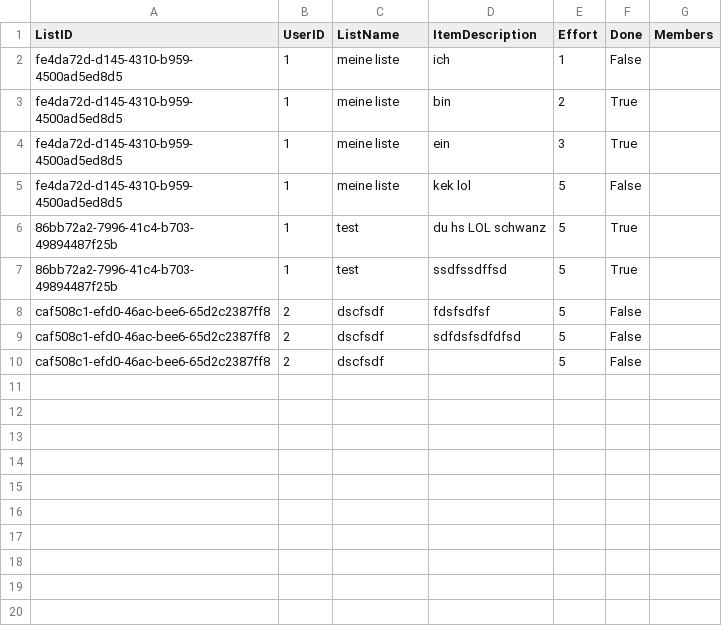
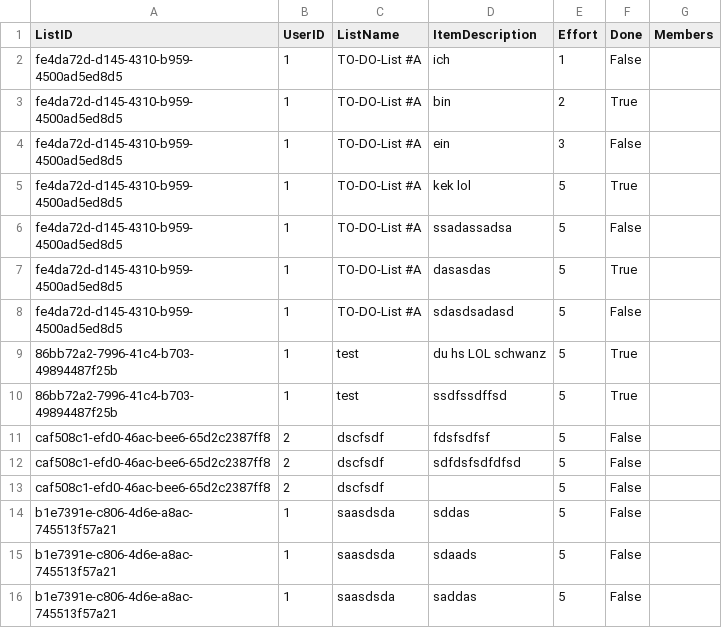
Before and after one commit to Rudic1/Project-TDC_fork, a CSV file: code/TDC/mobile/TDC/Data/lists.csv, drawn as a sheet.

```diff
--- a/code/TDC/mobile/TDC/Data/lists.csv
+++ b/code/TDC/mobile/TDC/Data/lists.csv
@@ -1,6 +1,9 @@
 ListID;UserID;ListName;ItemDescription;Effort;Done;Members
-fe4da72d-d145-4310-b959-4500ad5ed8d5;1;meine liste;ich;1;False
-fe4da72d-d145-4310-b959-4500ad5ed8d5;1;meine liste;bin;2;True
-fe4da72d-d145-4310-b959-4500ad5ed8d5;1;meine liste;ein;3;True
-fe4da72d-d145-4310-b959-4500ad5ed8d5;1;meine liste;kek lol;5;False
+fe4da72d-d145-4310-b959-4500ad5ed8d5;1;TO-DO-List #A;ich;1;False
+fe4da72d-d145-4310-b959-4500ad5ed8d5;1;TO-DO-List #A;bin;2;True
+fe4da72d-d145-4310-b959-4500ad5ed8d5;1;TO-DO-List #A;ein;3;False
+fe4da72d-d145-4310-b959-4500ad5ed8d5;1;TO-DO-List #A;kek lol;5;True
+fe4da72d-d145-4310-b959-4500ad5ed8d5;1;TO-DO-List #A;ssadassadsa;5;False
+fe4da72d-d145-4310-b959-4500ad5ed8d5;1;TO-DO-List #A;dasasdas;5;True
+fe4da72d-d145-4310-b959-4500ad5ed8d5;1;TO-DO-List #A;sdasdsadasd;5;False
 86bb72a2-7996-41c4-b703-49894487f25b;1;test;du hs LOL schwanz;5;True
@@ -10 +13,4 @@ caf508c1-efd0-46ac-bee6-65d2c2387ff8;2;dscfsdf;sdfdsfsdfdfsd;5;False
 caf508c1-efd0-46ac-bee6-65d2c2387ff8;2;dscfsdf;;5;False
+b1e7391e-c806-4d6e-a8ac-745513f57a21;1;saasdsda;sddas;5;False
+b1e7391e-c806-4d6e-a8ac-745513f57a21;1;saasdsda;sdaads;5;False
+b1e7391e-c806-4d6e-a8ac-745513f57a21;1;saasdsda;saddas;5;False
```
